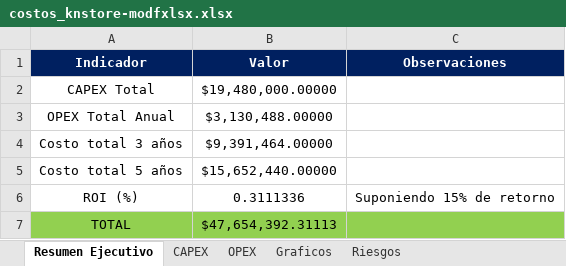
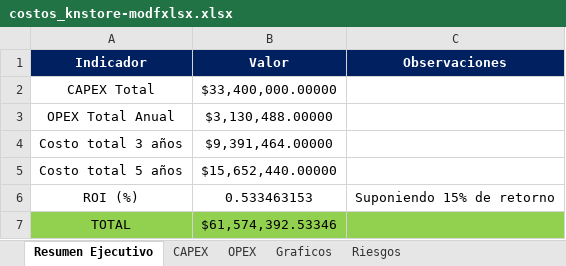
Before and after one commit to joseph12n/KN-Store, an Excel workbook: Docs/02-DESING/04-Costos/costos_knstore-modfxlsx.xlsx, sheet Resumen Ejecutivo, drawn as a sheet; values as stored, in another font and other column widths than the file's, no borders; the diff names each change by its address in the sheet, - before the commit and + after, or states it on an @@ line.

```diff
--- a/Docs/02-DESING/04-Costos/costos_knstore-modfxlsx.xlsx (sheet Resumen Ejecutivo)
+++ b/Docs/02-DESING/04-Costos/costos_knstore-modfxlsx.xlsx (sheet Resumen Ejecutivo)
-B2 (Valor): $19,480,000.00000
+B2 (Valor): $33,400,000.00000
-B6 (Valor): 0.3111336
+B6 (Valor): 0.533463153
-B7 (Valor): $47,654,392.31113
+B7 (Valor): $61,574,392.53346
```
Also changed, not shown: sheet CAPEX, hidden cells, charts or pictures, 2 other files.
